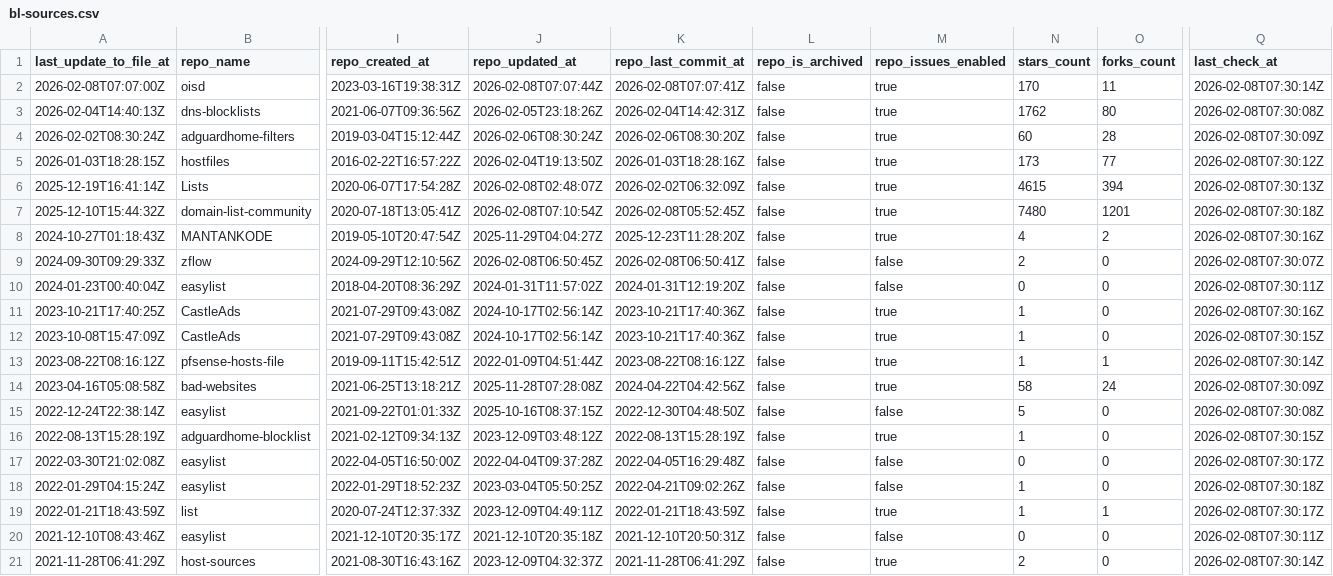
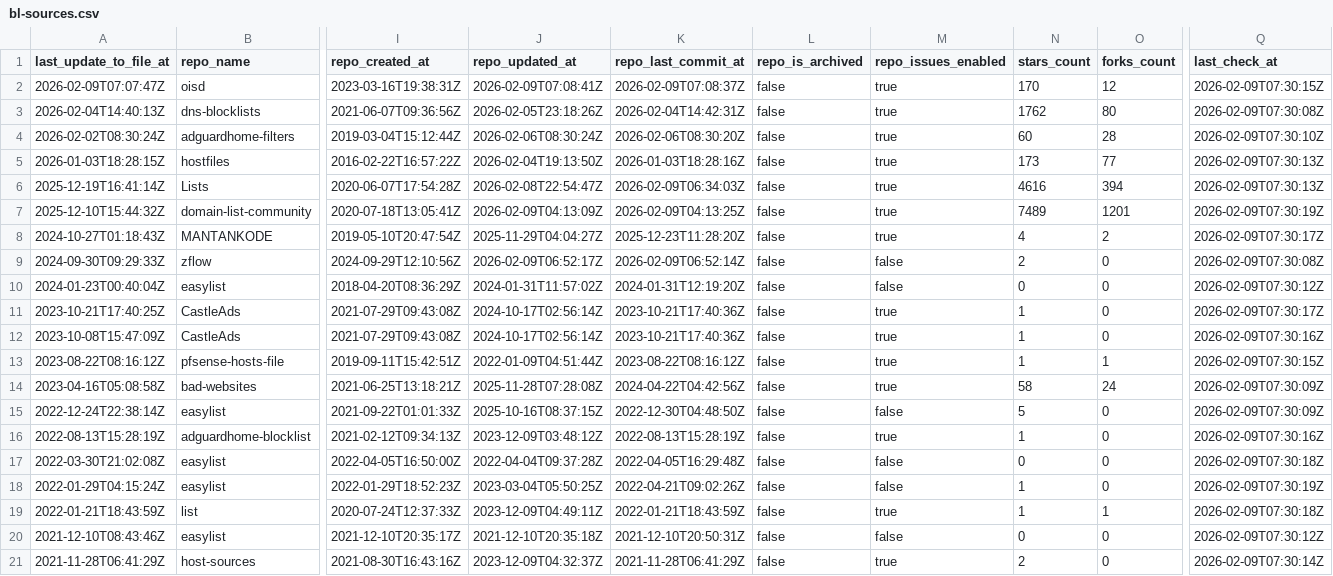
Before and after one commit to omkar861856/porn-domains, a CSV file: blacklist/bl-sources.csv, drawn as a sheet; only a part is shown, gaps mark what is left out; the diff covers the shown part only; the diff names each change by its address in the sheet, - before the commit and + after, or states it on an @@ line.

Commit message:
[AUTO] Rebuild CSV files for sources
Runtime: 00h:00m:19s

```diff
--- a/blacklist/bl-sources.csv
+++ b/blacklist/bl-sources.csv
-A2 (last_update_to_file_at): 2026-02-08T07:07:00Z
+A2 (last_update_to_file_at): 2026-02-09T07:07:47Z
-J2 (repo_updated_at): 2026-02-08T07:07:44Z
+J2 (repo_updated_at): 2026-02-09T07:08:41Z
-K2 (repo_last_commit_at): 2026-02-08T07:07:41Z
+K2 (repo_last_commit_at): 2026-02-09T07:08:37Z
-O2 (forks_count): 11
+O2 (forks_count): 12
-Q2 (last_check_at): 2026-02-08T07:30:14Z
+Q2 (last_check_at): 2026-02-09T07:30:15Z
-Q3 (last_check_at): 2026-02-08T07:30:08Z
+Q3 (last_check_at): 2026-02-09T07:30:08Z
-Q4 (last_check_at): 2026-02-08T07:30:09Z
+Q4 (last_check_at): 2026-02-09T07:30:10Z
-Q5 (last_check_at): 2026-02-08T07:30:12Z
+Q5 (last_check_at): 2026-02-09T07:30:13Z
-J6 (repo_updated_at): 2026-02-08T02:48:07Z
+J6 (repo_updated_at): 2026-02-08T22:54:47Z
-K6 (repo_last_commit_at): 2026-02-02T06:32:09Z
+K6 (repo_last_commit_at): 2026-02-09T06:34:03Z
-N6 (stars_count): 4615
+N6 (stars_count): 4616
-Q6 (last_check_at): 2026-02-08T07:30:13Z
+Q6 (last_check_at): 2026-02-09T07:30:13Z
-J7 (repo_updated_at): 2026-02-08T07:10:54Z
+J7 (repo_updated_at): 2026-02-09T04:13:09Z
-K7 (repo_last_commit_at): 2026-02-08T05:52:45Z
+K7 (repo_last_commit_at): 2026-02-09T04:13:25Z
-N7 (stars_count): 7480
+N7 (stars_count): 7489
-Q7 (last_check_at): 2026-02-08T07:30:18Z
+Q7 (last_check_at): 2026-02-09T07:30:19Z
-Q8 (last_check_at): 2026-02-08T07:30:16Z
+Q8 (last_check_at): 2026-02-09T07:30:17Z
-J9 (repo_updated_at): 2026-02-08T06:50:45Z
+J9 (repo_updated_at): 2026-02-09T06:52:17Z
-K9 (repo_last_commit_at): 2026-02-08T06:50:41Z
+K9 (repo_last_commit_at): 2026-02-09T06:52:14Z
-Q9 (last_check_at): 2026-02-08T07:30:07Z
+Q9 (last_check_at): 2026-02-09T07:30:08Z
-Q10 (last_check_at): 2026-02-08T07:30:11Z
+Q10 (last_check_at): 2026-02-09T07:30:12Z
-Q11 (last_check_at): 2026-02-08T07:30:16Z
+Q11 (last_check_at): 2026-02-09T07:30:17Z
-Q12 (last_check_at): 2026-02-08T07:30:15Z
+Q12 (last_check_at): 2026-02-09T07:30:16Z
-Q13 (last_check_at): 2026-02-08T07:30:14Z
+Q13 (last_check_at): 2026-02-09T07:30:15Z
-Q14 (last_check_at): 2026-02-08T07:30:09Z
+Q14 (last_check_at): 2026-02-09T07:30:09Z
-Q15 (last_check_at): 2026-02-08T07:30:08Z
+Q15 (last_check_at): 2026-02-09T07:30:09Z
-Q16 (last_check_at): 2026-02-08T07:30:15Z
+Q16 (last_check_at): 2026-02-09T07:30:16Z
-Q17 (last_check_at): 2026-02-08T07:30:17Z
+Q17 (last_check_at): 2026-02-09T07:30:18Z
-Q18 (last_check_at): 2026-02-08T07:30:18Z
+Q18 (last_check_at): 2026-02-09T07:30:19Z
-Q19 (last_check_at): 2026-02-08T07:30:17Z
+Q19 (last_check_at): 2026-02-09T07:30:18Z
-Q20 (last_check_at): 2026-02-08T07:30:11Z
+Q20 (last_check_at): 2026-02-09T07:30:12Z
-Q21 (last_check_at): 2026-02-08T07:30:14Z
+Q21 (last_check_at): 2026-02-09T07:30:14Z
```
Also changed, not shown: 15 edited cells elsewhere in this file.
